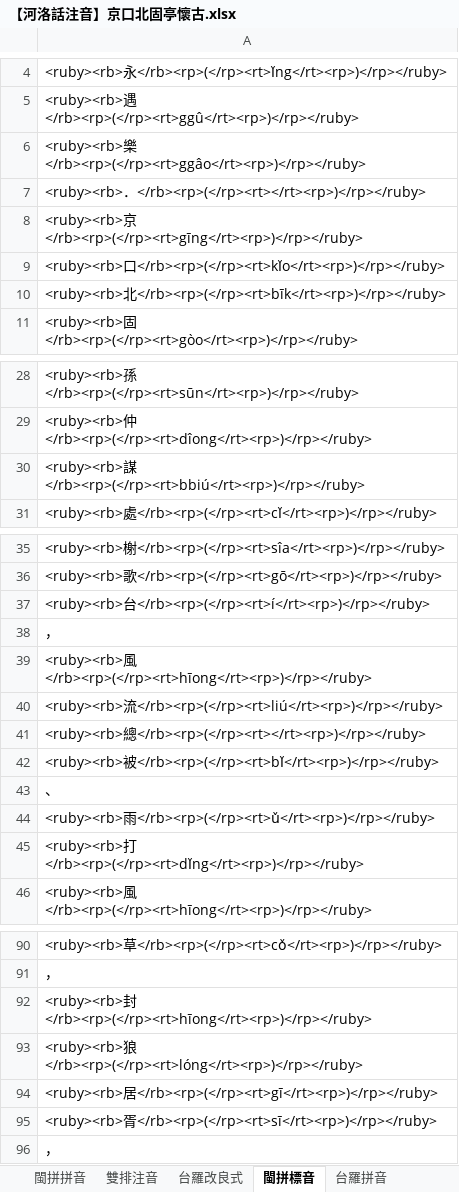
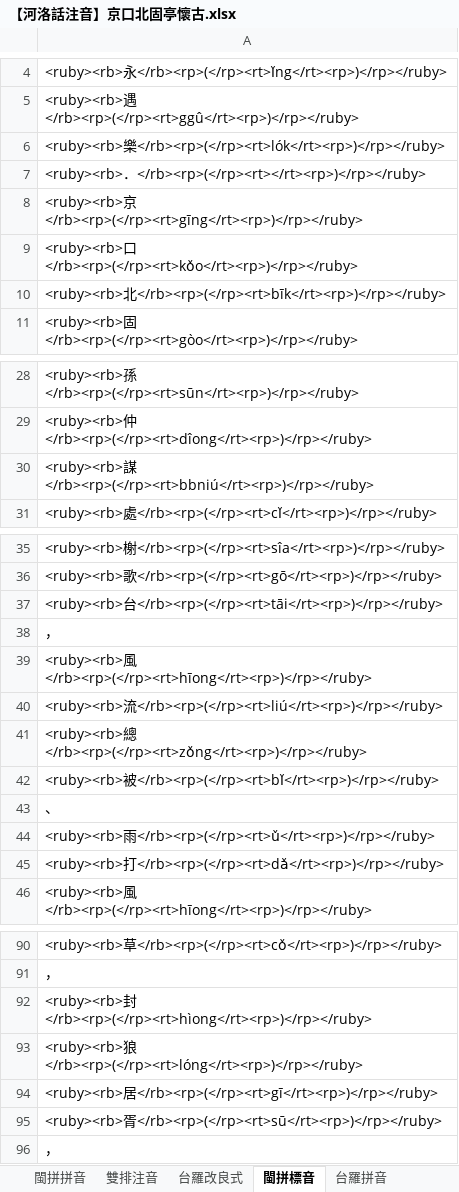
Before and after one commit to AlanJui/Piau-Im, an Excel workbook: output/【河洛話注音】京口北固亭懷古.xlsx, sheet 閩拼標音, drawn as a sheet; only a part is shown, gaps mark what is left out; values as stored, in another font and other column widths than the file's, no borders; the diff covers the shown part only; the diff names each change by its address in the sheet, - before the commit and + after, or states it on an @@ line.

```diff
--- a/output/【河洛話注音】京口北固亭懷古.xlsx (sheet 閩拼標音)
+++ b/output/【河洛話注音】京口北固亭懷古.xlsx (sheet 閩拼標音)
-A6: <ruby><rb>樂</rb><rp>(</rp><rt>ggâo</rt><rp>)</rp></ruby>
+A6: <ruby><rb>樂</rb><rp>(</rp><rt>lók</rt><rp>)</rp></ruby>
-A9: <ruby><rb>口</rb><rp>(</rp><rt>kǐo</rt><rp>)</rp></ruby>
+A9: <ruby><rb>口</rb><rp>(</rp><rt>kǒo</rt><rp>)</rp></ruby>
-A30: <ruby><rb>謀</rb><rp>(</rp><rt>bbiú</rt><rp>)</rp></ruby>
+A30: <ruby><rb>謀</rb><rp>(</rp><rt>bbniú</rt><rp>)</rp></ruby>
-A37: <ruby><rb>台</rb><rp>(</rp><rt>í</rt><rp>)</rp></ruby>
+A37: <ruby><rb>台</rb><rp>(</rp><rt>tāi</rt><rp>)</rp></ruby>
-A41: <ruby><rb>總</rb><rp>(</rp><rt></rt><rp>)</rp></ruby>
+A41: <ruby><rb>總</rb><rp>(</rp><rt>zǒng</rt><rp>)</rp></ruby>
-A45: <ruby><rb>打</rb><rp>(</rp><rt>dǐng</rt><rp>)</rp></ruby>
+A45: <ruby><rb>打</rb><rp>(</rp><rt>dǎ</rt><rp>)</rp></ruby>
-A92: <ruby><rb>封</rb><rp>(</rp><rt>hīong</rt><rp>)</rp></ruby>
+A92: <ruby><rb>封</rb><rp>(</rp><rt>hìong</rt><rp>)</rp></ruby>
-A95: <ruby><rb>胥</rb><rp>(</rp><rt>sī</rt><rp>)</rp></ruby>
+A95: <ruby><rb>胥</rb><rp>(</rp><rt>sū</rt><rp>)</rp></ruby>
```
Also changed, not shown: 3 edited cells elsewhere in this sheet, sheet 字庫表, sheet 漢字注音表, sheet 十五音切語, sheet 台羅改良式, sheet 雙排注音, sheet 台羅拼音, 3 more sheets, output/【河洛話注音】水龍吟·登建康賞心亭.xlsx, output2/【河洛話注音】上有力量的每日祈禱文.xlsx, 17 other files.
